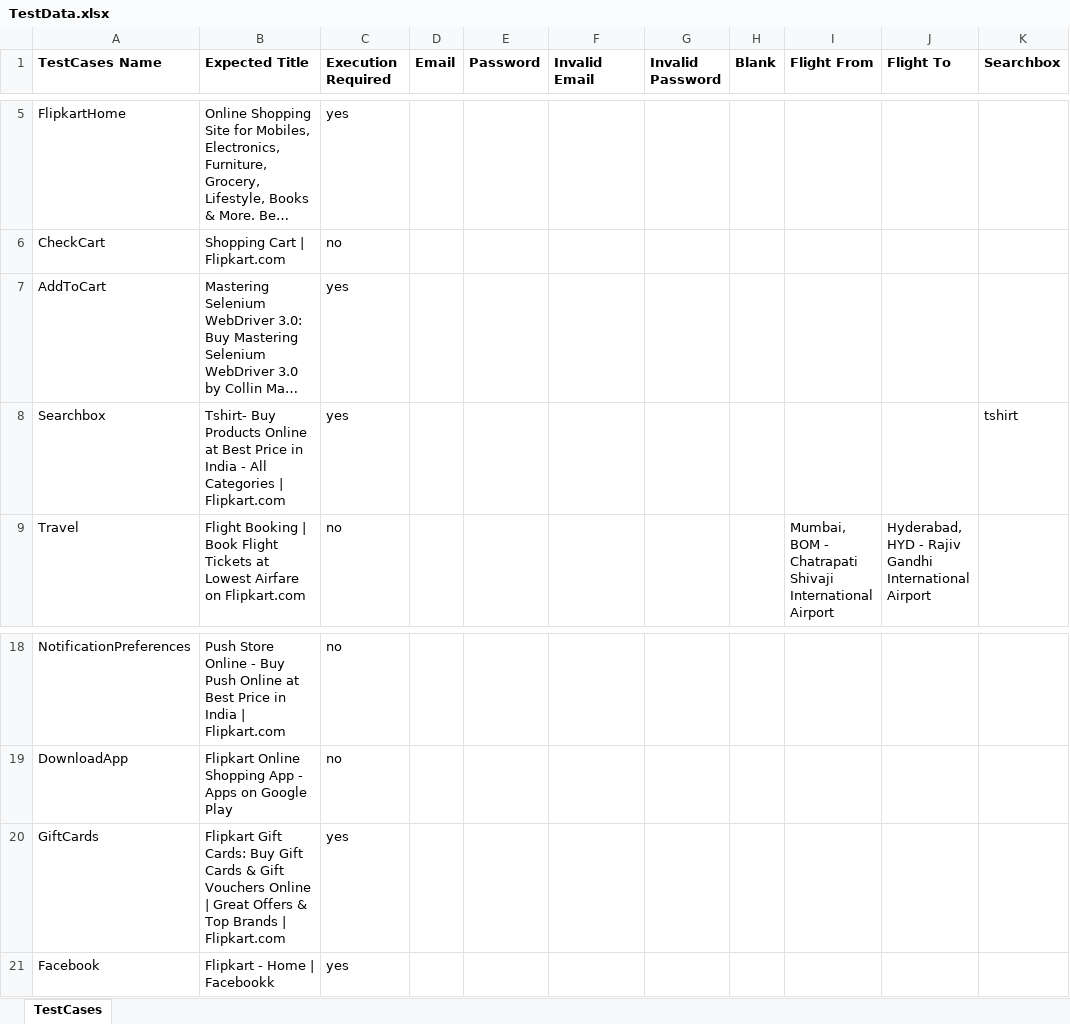
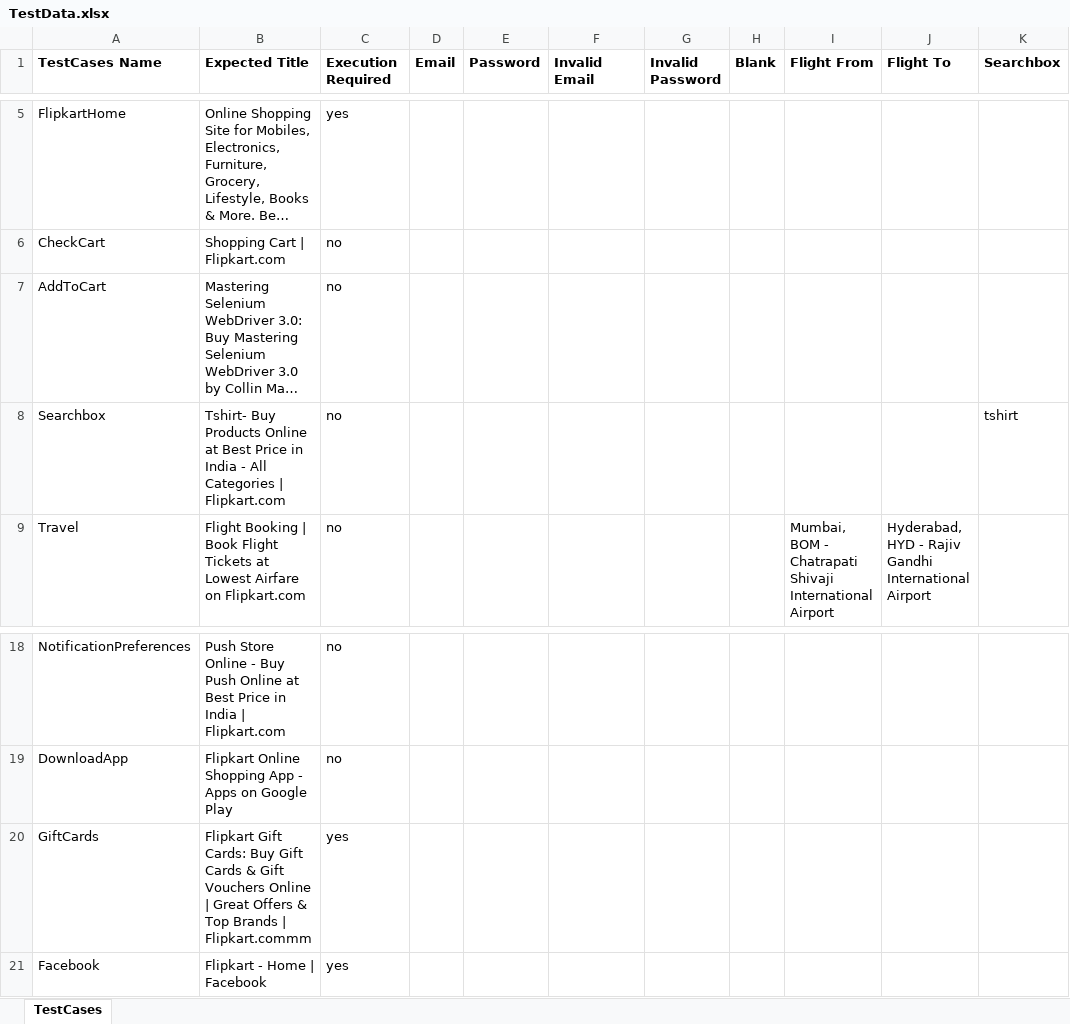
Before and after one commit to Khushi-patel07/FlipkartAutomationSuite, an Excel workbook: MyExitTest/Resources/TestData.xlsx, sheet TestCases, drawn as a sheet; only a part is shown, gaps mark what is left out; long unchanged cells end in …; values as stored, in another font and other column widths than the file's, no borders; the diff names each change by its address in the sheet, - before the commit and + after, or states it on an @@ line.

```diff
--- a/MyExitTest/Resources/TestData.xlsx (sheet TestCases)
+++ b/MyExitTest/Resources/TestData.xlsx (sheet TestCases)
-C7:C8 (Execution Required): yes
+C7:C8 (Execution Required): no
-B20 (Expected Title): …Brands | Flipkart.com
+B20 (Expected Title): …Brands | Flipkart.commm
-B21 (Expected Title): Flipkart - Home | Facebookk
+B21 (Expected Title): Flipkart - Home | Facebook
```
Also changed, not shown: 49 other files.
